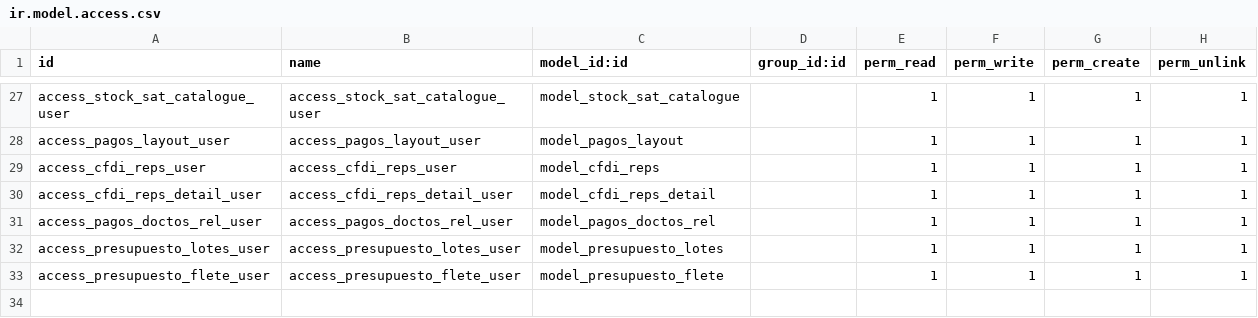
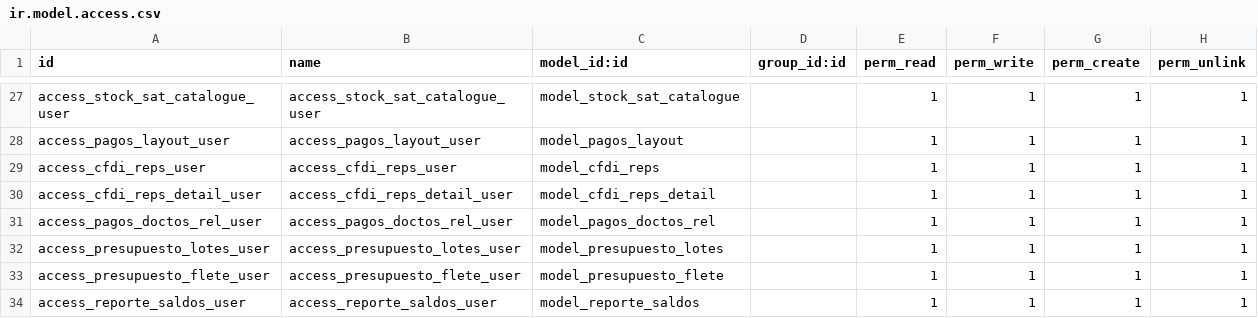
Before and after one commit to devoties/odoo14com_CuentasPorPagar, a CSV file: security/ir.model.access.csv, drawn as a sheet; only a part is shown, gaps mark what is left out.

Commit message:
CXP REPORTE PRESUPUESTO QWEB

```diff
--- a/security/ir.model.access.csv
+++ b/security/ir.model.access.csv
@@ -33 +33,2 @@ access_presupuesto_lotes_user,access_presupuesto_lotes_user,model_presupuesto_lo
 access_presupuesto_flete_user,access_presupuesto_flete_user,model_presupuesto_flete,,1,1,1,1
+access_reporte_saldos_user,access_reporte_saldos_user,model_reporte_saldos,,1,1,1,1
```
Also changed, not shown: 13 other files.
